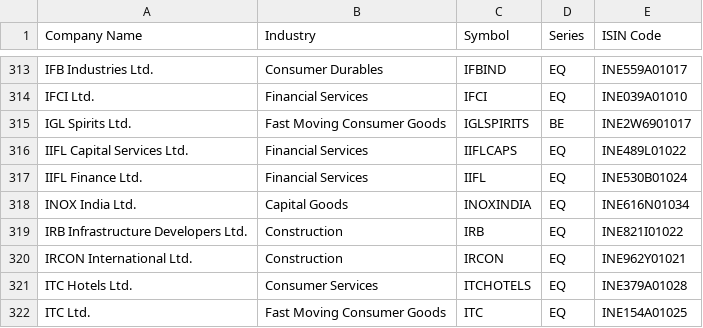
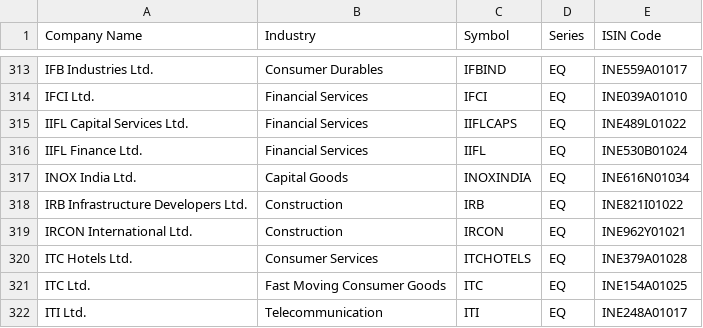
Before and after one commit to SiddhantAnand/stocks-paper-trader, a CSV file: data/ind_niftytotalmarket_list.csv, drawn as a sheet; only a part is shown, gaps mark what is left out; the shorter side is filled out with more unchanged rows; the diff names each change by its address in the sheet, - before the commit and + after, or states it on an @@ line.

```diff
--- a/data/ind_niftytotalmarket_list.csv
+++ b/data/ind_niftytotalmarket_list.csv
-row 315: IGL Spirits Ltd. | Fast Moving Consumer Goods | IGLSPIRITS | BE | INE2W6901017
```
Also changed, not shown: data/sec_list.csv, 2 other files.
